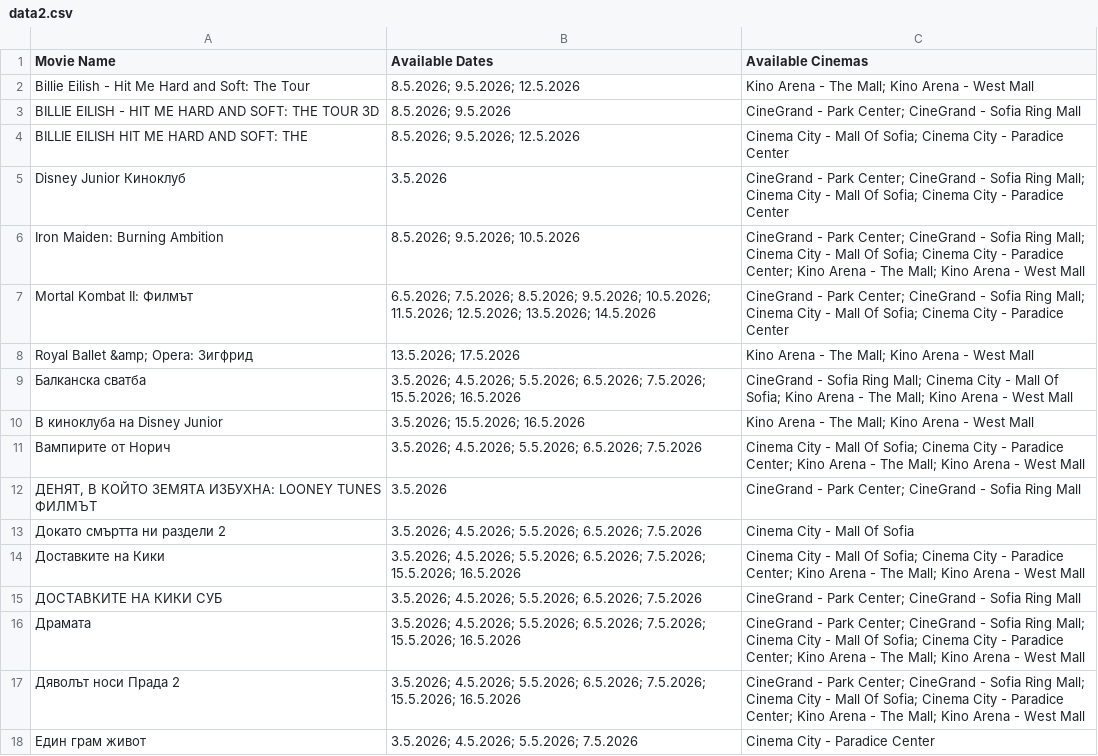
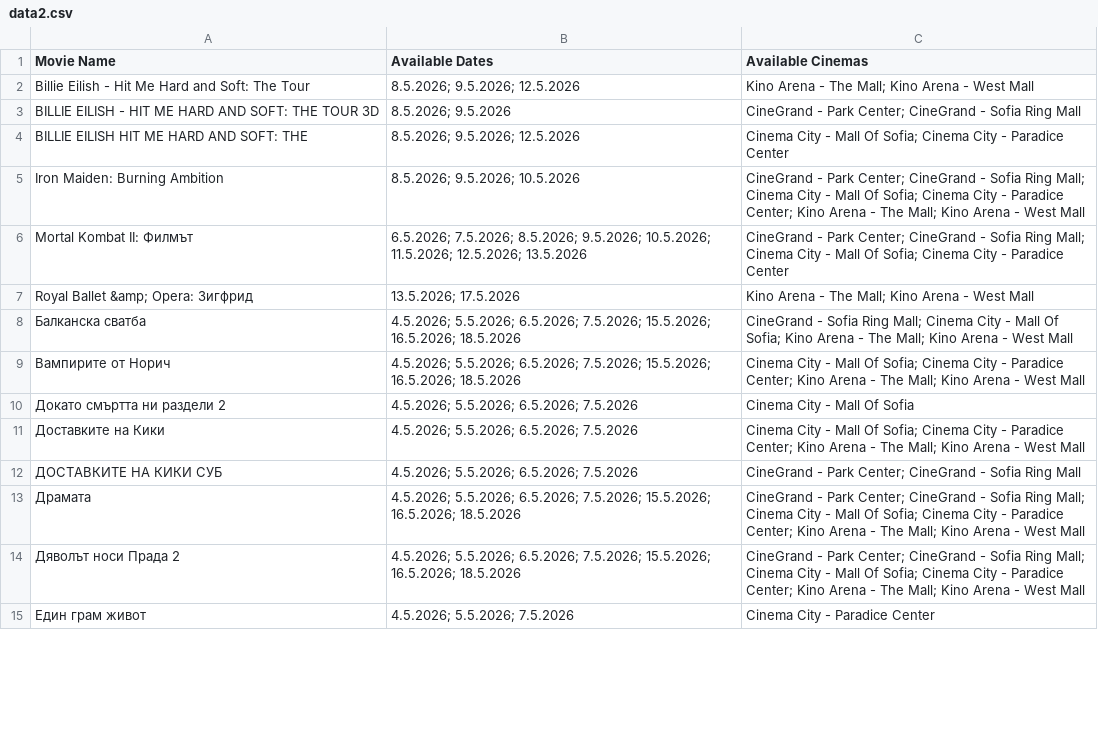
Before and after one commit to darakion/CinemaSearch, a CSV file: data2.csv, drawn as a sheet; only a part is shown; the diff covers the shown part only.

```diff
--- a/data2.csv
+++ b/data2.csv
@@ -4,15 +4,12 @@
 "BILLIE EILISH HIT ME HARD AND SOFT: THE","8.5.2026; 9.5.2026; 12.5.2026","Cinema City - Mall Of Sofia; Cinema City - Paradice Center"
-"Disney Junior Киноклуб","3.5.2026","CineGrand - Park Center; CineGrand - Sofia Ring Mall; Cinema City - Mall Of Sofia; Cinema City - Paradice Center"
 "Iron Maiden: Burning Ambition","8.5.2026; 9.5.2026; 10.5.2026","CineGrand - Park Center; CineGrand - Sofia Ring Mall; Cinema City - Mall Of Sofia; Cinema City - Paradice Center; Kino Arena - The Mall; Kino Arena - West Mall"
-"Mortal Kombat II: Филмът","6.5.2026; 7.5.2026; 8.5.2026; 9.5.2026; 10.5.2026; 11.5.2026; 12.5.2026; 13.5.2026; 14.5.2026","CineGrand - Park Center; CineGrand - Sofia Ring Mall; Cinema City - Mall Of Sofia; Cinema City - Paradice Center"
+"Mortal Kombat II: Филмът","6.5.2026; 7.5.2026; 8.5.2026; 9.5.2026; 10.5.2026; 11.5.2026; 12.5.2026; 13.5.2026","CineGrand - Park Center; CineGrand - Sofia Ring Mall; Cinema City - Mall Of Sofia; Cinema City - Paradice Center"
 "Royal Ballet &amp; Opera: Зигфрид","13.5.2026; 17.5.2026","Kino Arena - The Mall; Kino Arena - West Mall"
-"Балканска сватба","3.5.2026; 4.5.2026; 5.5.2026; 6.5.2026; 7.5.2026; 15.5.2026; 16.5.2026","CineGrand - Sofia Ring Mall; Cinema City - Mall Of Sofia; Kino Arena - The Mall; Kino Arena - West Mall"
-"В киноклуба на Disney Junior","3.5.2026; 15.5.2026; 16.5.2026","Kino Arena - The Mall; Kino Arena - West Mall"
-"Вампирите от Норич","3.5.2026; 4.5.2026; 5.5.2026; 6.5.2026; 7.5.2026","Cinema City - Mall Of Sofia; Cinema City - Paradice Center; Kino Arena - The Mall; Kino Arena - West Mall"
-"ДЕНЯТ, В КОЙТО ЗЕМЯТА ИЗБУХНА: LOONEY TUNES ФИЛМЪТ","3.5.2026","CineGrand - Park Center; CineGrand - Sofia Ring Mall"
-"Докато смъртта ни раздели 2","3.5.2026; 4.5.2026; 5.5.2026; 6.5.2026; 7.5.2026","Cinema City - Mall Of Sofia"
-"Доставките на Кики","3.5.2026; 4.5.2026; 5.5.2026; 6.5.2026; 7.5.2026; 15.5.2026; 16.5.2026","Cinema City - Mall Of Sofia; Cinema City - Paradice Center; Kino Arena - The Mall; Kino Arena - West Mall"
-"ДОСТАВКИТЕ НА КИКИ СУБ","3.5.2026; 4.5.2026; 5.5.2026; 6.5.2026; 7.5.2026","CineGrand - Park Center; CineGrand - Sofia Ring Mall"
-"Драмата","3.5.2026; 4.5.2026; 5.5.2026; 6.5.2026; 7.5.2026; 15.5.2026; 16.5.2026","CineGrand - Park Center; CineGrand - Sofia Ring Mall; Cinema City - Mall Of Sofia; Cinema City - Paradice Center; Kino Arena - The Mall; Kino Arena - West Mall"
-"Дяволът носи Прада 2","3.5.2026; 4.5.2026; 5.5.2026; 6.5.2026; 7.5.2026; 15.5.2026; 16.5.2026","CineGrand - Park Center; CineGrand - Sofia Ring Mall; Cinema City - Mall Of Sofia; Cinema City - Paradice Center; Kino Arena - The Mall; Kino Arena - West Mall"
-"Един грам живот","3.5.2026; 4.5.2026; 5.5.2026; 7.5.2026","Cinema City - Paradice Center"
+"Балканска сватба","4.5.2026; 5.5.2026; 6.5.2026; 7.5.2026; 15.5.2026; 16.5.2026; 18.5.2026","CineGrand - Sofia Ring Mall; Cinema City - Mall Of Sofia; Kino Arena - The Mall; Kino Arena - West Mall"
+"Вампирите от Норич","4.5.2026; 5.5.2026; 6.5.2026; 7.5.2026; 15.5.2026; 16.5.2026; 18.5.2026","Cinema City - Mall Of Sofia; Cinema City - Paradice Center; Kino Arena - The Mall; Kino Arena - West Mall"
+"Докато смъртта ни раздели 2","4.5.2026; 5.5.2026; 6.5.2026; 7.5.2026","Cinema City - Mall Of Sofia"
+"Доставките на Кики","4.5.2026; 5.5.2026; 6.5.2026; 7.5.2026","Cinema City - Mall Of Sofia; Cinema City - Paradice Center; Kino Arena - The Mall; Kino Arena - West Mall"
+"ДОСТАВКИТЕ НА КИКИ СУБ","4.5.2026; 5.5.2026; 6.5.2026; 7.5.2026","CineGrand - Park Center; CineGrand - Sofia Ring Mall"
+"Драмата","4.5.2026; 5.5.2026; 6.5.2026; 7.5.2026; 15.5.2026; 16.5.2026; 18.5.2026","CineGrand - Park Center; CineGrand - Sofia Ring Mall; Cinema City - Mall Of Sofia; Cinema City - Paradice Center; Kino Arena - The Mall; Kino Arena - West Mall"
+"Дяволът носи Прада 2","4.5.2026; 5.5.2026; 6.5.2026; 7.5.2026; 15.5.2026; 16.5.2026; 18.5.2026","CineGrand - Park Center; CineGrand - Sofia Ring Mall; Cinema City - Mall Of Sofia; Cinema City - Paradice Center; Kino Arena - The Mall; Kino Arena - West Mall"
+"Един грам живот","4.5.2026; 5.5.2026; 7.5.2026","Cinema City - Paradice Center"
```
Also changed, not shown: 1 removed row and 16 edited cells elsewhere in this file, 1 other file.
